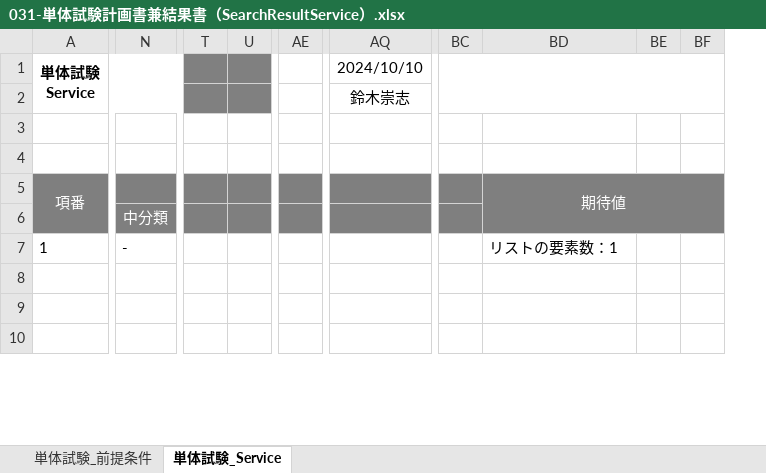
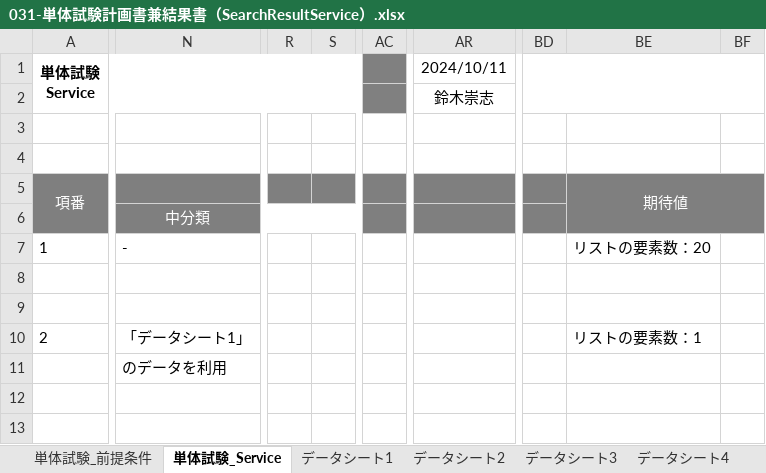
Before and after one commit to ta-suzuki007/develop, an Excel workbook: 030-試験/031-単体試験計画書兼結果書（SearchResultService）.xlsx, sheet 単体試験_Service, drawn as a sheet; only a part is shown, gaps mark what is left out; values as stored, in another font and other column widths than the file's, no borders; removed rows and columns are numbered as before the commit, all else as after; rows hold the shown columns only; the diff covers the shown part only; the diff names each change by its address in the sheet, - before the commit and + after, or states it on an @@ line.

```diff
--- a/030-試験/031-単体試験計画書兼結果書（SearchResultService）.xlsx (sheet 単体試験_Service)
+++ b/030-試験/031-単体試験計画書兼結果書（SearchResultService）.xlsx (sheet 単体試験_Service)
+sheet tab: データシート1
+sheet tab: データシート2
+sheet tab: データシート3
+sheet tab: データシート4
-column N, rows 6-7: 中分類 | -
+column N, row 6: 中分類; rows 10-11: 「データシート1」 | のデータを利用
+column R, empty
+column S, empty
-column T, empty
-column U, empty
+column AC, empty
-column AE, empty
-column BE, empty
-AR1: 2024/10/10
+AR1: 2024/10/11
-BC1:BF2 merged
+BD1:BG2 merged
+row 7: 1 | - |  |  |  |  |  | リストの要素数：20
+row 8: (empty)
@@ row 33 moved to row 9: いるか確認する @@
@@ column A (単体試験 Service) renumbered between rows 10 and 30 @@
```
Also changed, not shown: 6 added rows, 9 removed rows, 5 added columns, 3 removed columns and 18 edited cells elsewhere in this sheet, sheet 単体試験_前提条件, 030-試験/031-単体試験計画書兼結果書（ItemsDAO）.xlsx.
